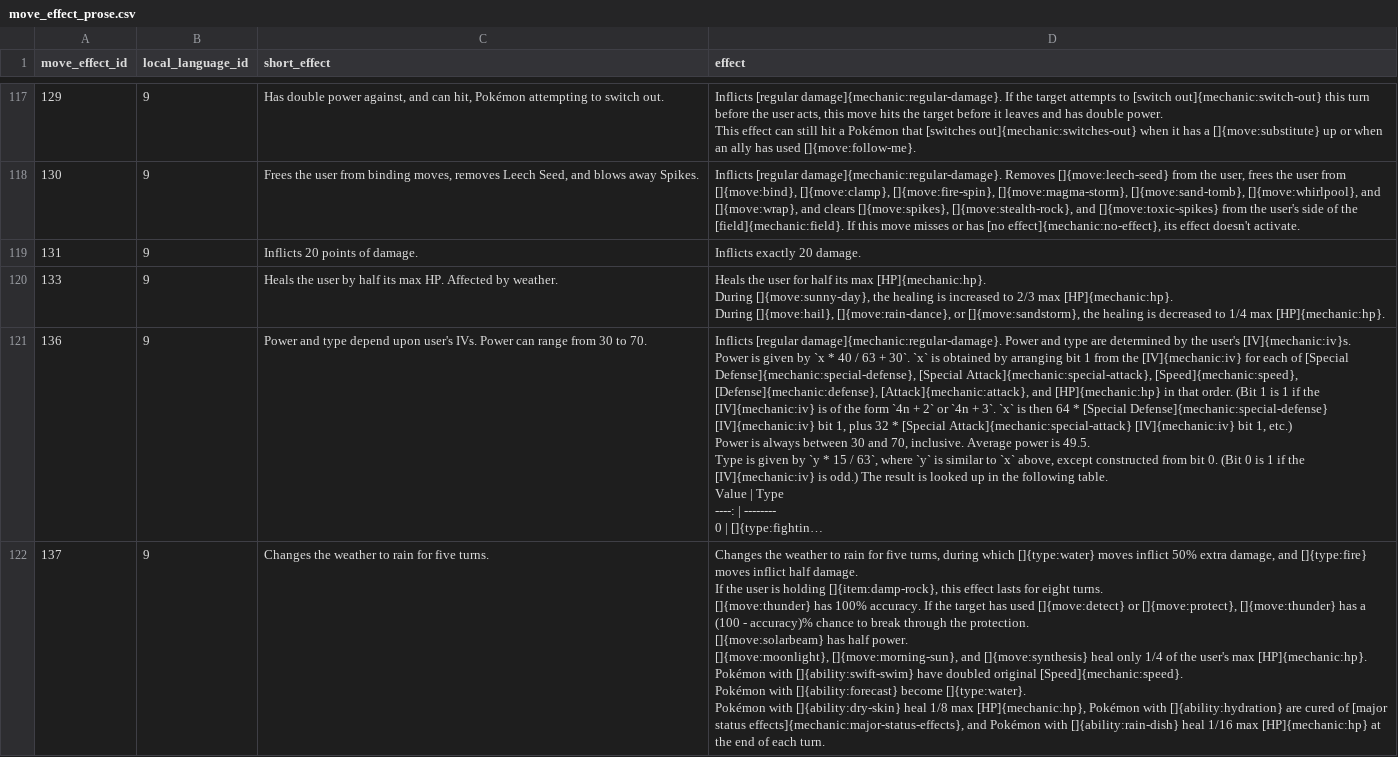
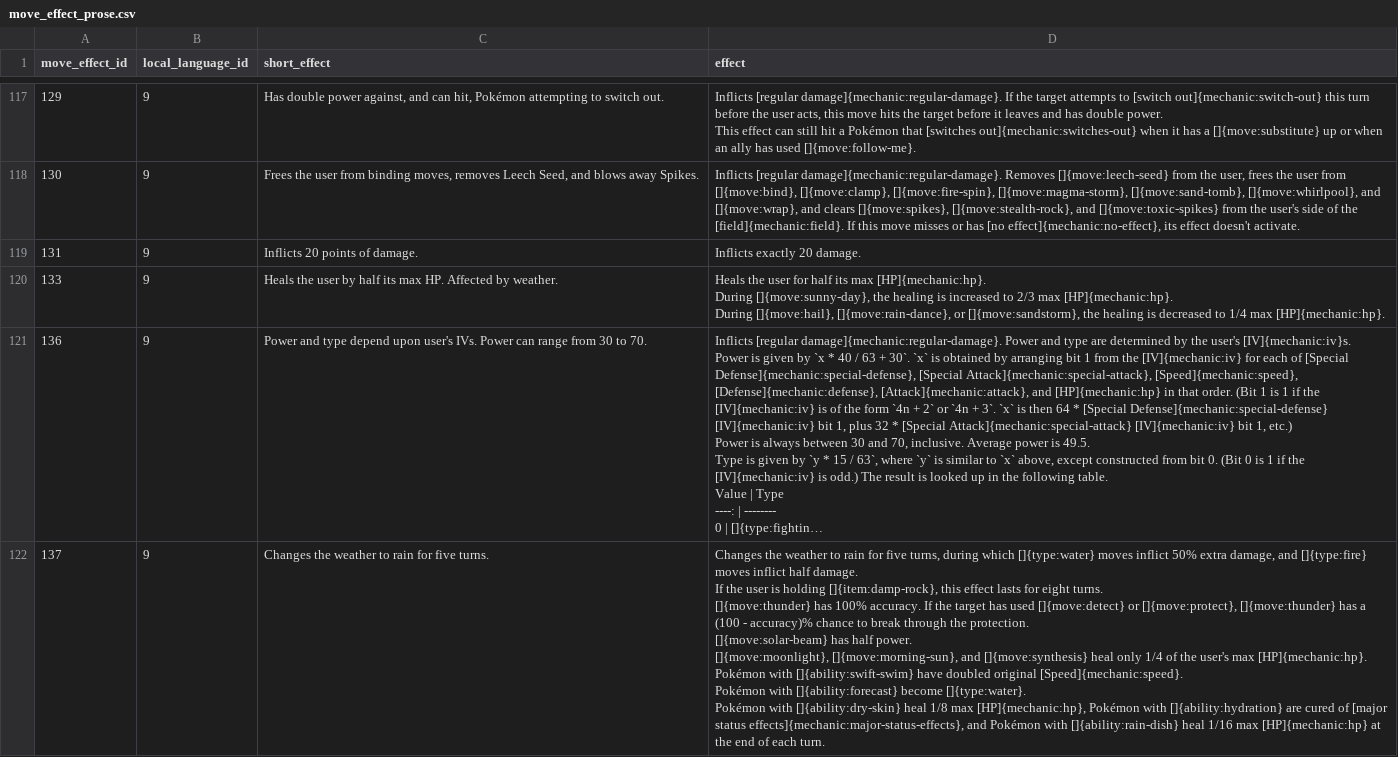
Before and after one commit to mudkipme/klinklang, a CSV file: database/veekun/move_effect_prose.csv, drawn as a sheet; only a part is shown, gaps mark what is left out; long unchanged cells end in …; ↵ is a line break in a cell; the diff covers the shown part only; the diff names each change by its address in the sheet, - before the commit and + after, or states it on an @@ line.

```diff
--- a/database/veekun/move_effect_prose.csv
+++ b/database/veekun/move_effect_prose.csv
-D122 (effect): …the protection. ↵ []{move:solarbeam} has half…
+D122 (effect): …the protection. ↵ []{move:solar-beam} has half…
```
Also changed, not shown: 30 added rows, 1 removed row and 5 edited cells elsewhere in this file, database/veekun/item_names.csv, database/veekun/move_names.csv, 42 other files.
